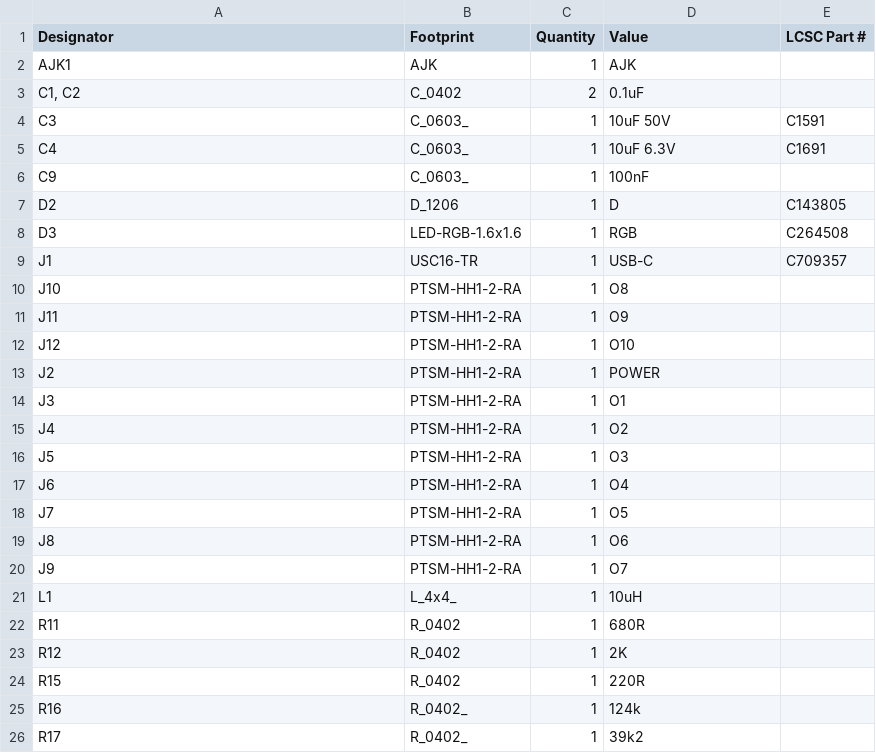
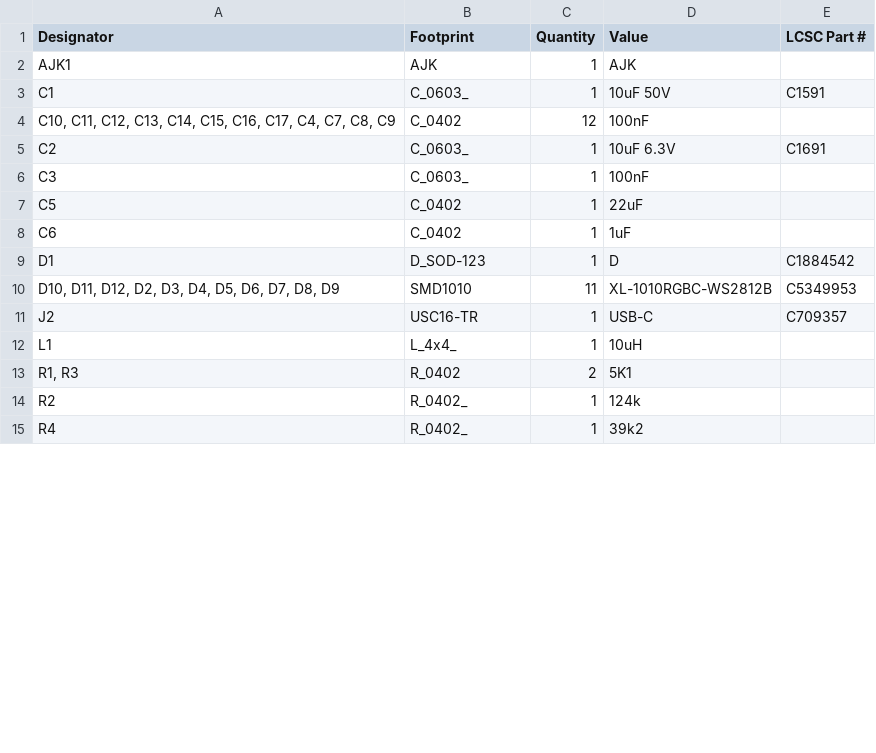
Before and after one commit to revk/SolarSystem, a CSV file: PCB/Output/production/bom.csv, drawn as a sheet; only a part is shown; the diff covers the shown part only.

```diff
--- a/PCB/Output/production/bom.csv
+++ b/PCB/Output/production/bom.csv
@@ -2,25 +2,14 @@
 AJK1,AJK,1,AJK,
-"C1, C2",C_0402,2,0.1uF,
-C3,C_0603_,1,10uF 50V,C1591
-C4,C_0603_,1,10uF 6.3V,C1691
-C9,C_0603_,1,100nF,
-D2,D_1206,1,D,C143805
-D3,LED-RGB-1.6x1.6,1,RGB,C264508
-J1,USC16-TR,1,USB-C,C709357
-J10,PTSM-HH1-2-RA,1,O8,
-J11,PTSM-HH1-2-RA,1,O9,
-J12,PTSM-HH1-2-RA,1,O10,
-J2,PTSM-HH1-2-RA,1,POWER,
-J3,PTSM-HH1-2-RA,1,O1,
-J4,PTSM-HH1-2-RA,1,O2,
-J5,PTSM-HH1-2-RA,1,O3,
-J6,PTSM-HH1-2-RA,1,O4,
-J7,PTSM-HH1-2-RA,1,O5,
-J8,PTSM-HH1-2-RA,1,O6,
-J9,PTSM-HH1-2-RA,1,O7,
+C1,C_0603_,1,10uF 50V,C1591
+"C10, C11, C12, C13, C14, C15, C16, C17, C4, C7, C8, C9",C_0402,12,100nF,
+C2,C_0603_,1,10uF 6.3V,C1691
+C3,C_0603_,1,100nF,
+C5,C_0402,1,22uF,
+C6,C_0402,1,1uF,
+D1,D_SOD-123,1,D,C1884542
+"D10, D11, D12, D2, D3, D4, D5, D6, D7, D8, D9",SMD1010,11,XL-1010RGBC-WS2812B,C5349953
+J2,USC16-TR,1,USB-C,C709357
 L1,L_4x4_,1,10uH,
-R11,R_0402,1,680R,
-R12,R_0402,1,2K,
-R15,R_0402,1,220R,
-R16,R_0402_,1,124k,
-R17,R_0402_,1,39k2,
+"R1, R3",R_0402,2,5K1,
+R2,R_0402_,1,124k,
+R4,R_0402_,1,39k2,
```
Also changed, not shown: 2 added rows, 4 removed rows and 4 edited cells elsewhere in this file, PCB/Output/production/designators.csv, PCB/Output/production/positions.csv, 5 other files.
